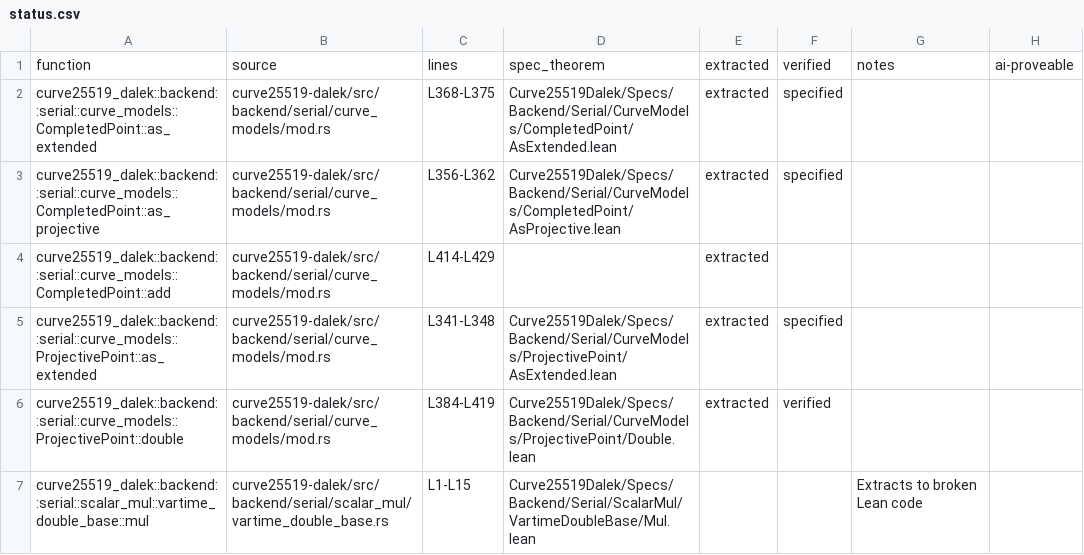
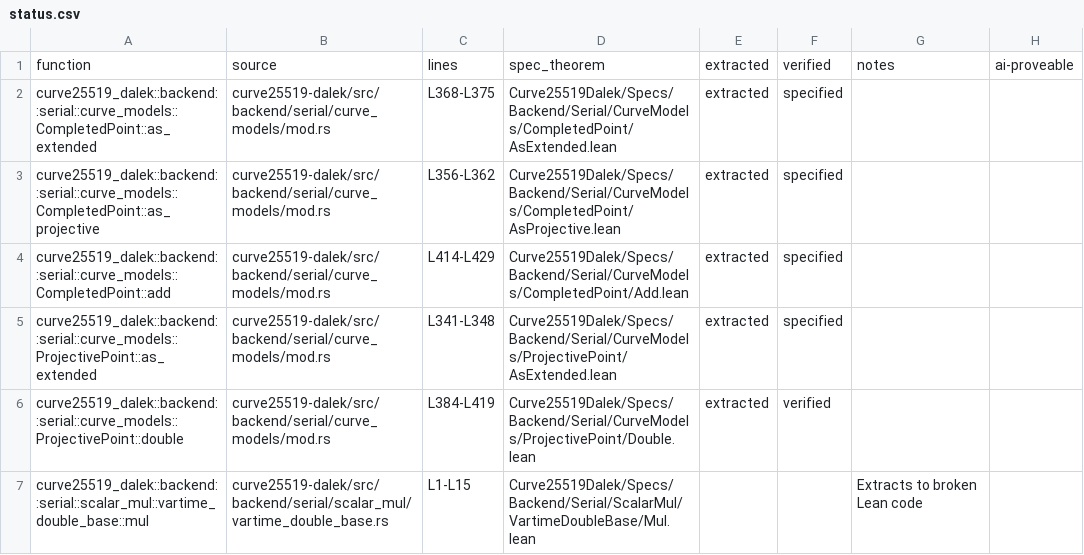
Before and after one commit to Beneficial-AI-Foundation/curve25519-dalek-lean-verify, a CSV file: status.csv, drawn as a sheet; only a part is shown; the diff covers the shown part only.

Commit message:
Verify: isNegative MINUS_ONE SQRT_AD_MINUS_ONE; Specify: CompletedPoint::add AffinePoint::compress (#257)

```diff
--- a/status.csv
+++ b/status.csv
@@ -3,3 +3,3 @@ curve25519_dalek::backend::serial::curve_models::CompletedPoint::as_extended,cur
 curve25519_dalek::backend::serial::curve_models::CompletedPoint::as_projective,curve25519-dalek/src/backend/serial/curve_models/mod.rs,L356-L362,Curve25519Dalek/Specs/Backend/Serial/CurveModels/CompletedPoint/AsProjective.lean,extracted,specified,,
-curve25519_dalek::backend::serial::curve_models::CompletedPoint::add,curve25519-dalek/src/backend/serial/curve_models/mod.rs,L414-L429,,extracted,,,
+curve25519_dalek::backend::serial::curve_models::CompletedPoint::add,curve25519-dalek/src/backend/serial/curve_models/mod.rs,L414-L429,Curve25519Dalek/Specs/Backend/Serial/CurveModels/CompletedPoint/Add.lean,extracted,specified,,
 curve25519_dalek::backend::serial::curve_models::ProjectivePoint::as_extended,curve25519-dalek/src/backend/serial/curve_models/mod.rs,L341-L348,Curve25519Dalek/Specs/Backend/Serial/CurveModels/ProjectivePoint/AsExtended.lean,extracted,specified,,
```
Also changed, not shown: 8 edited cells elsewhere in this file, 7 other files.
